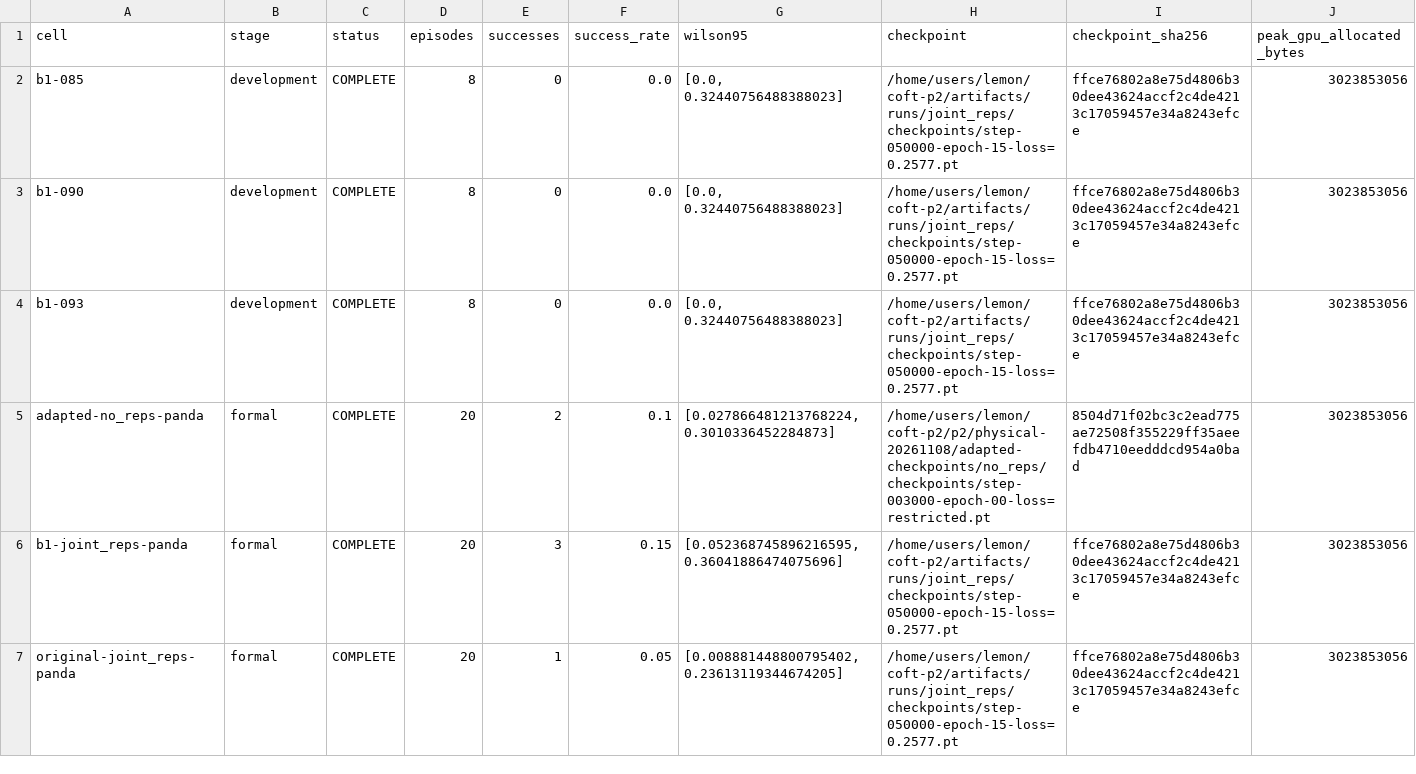
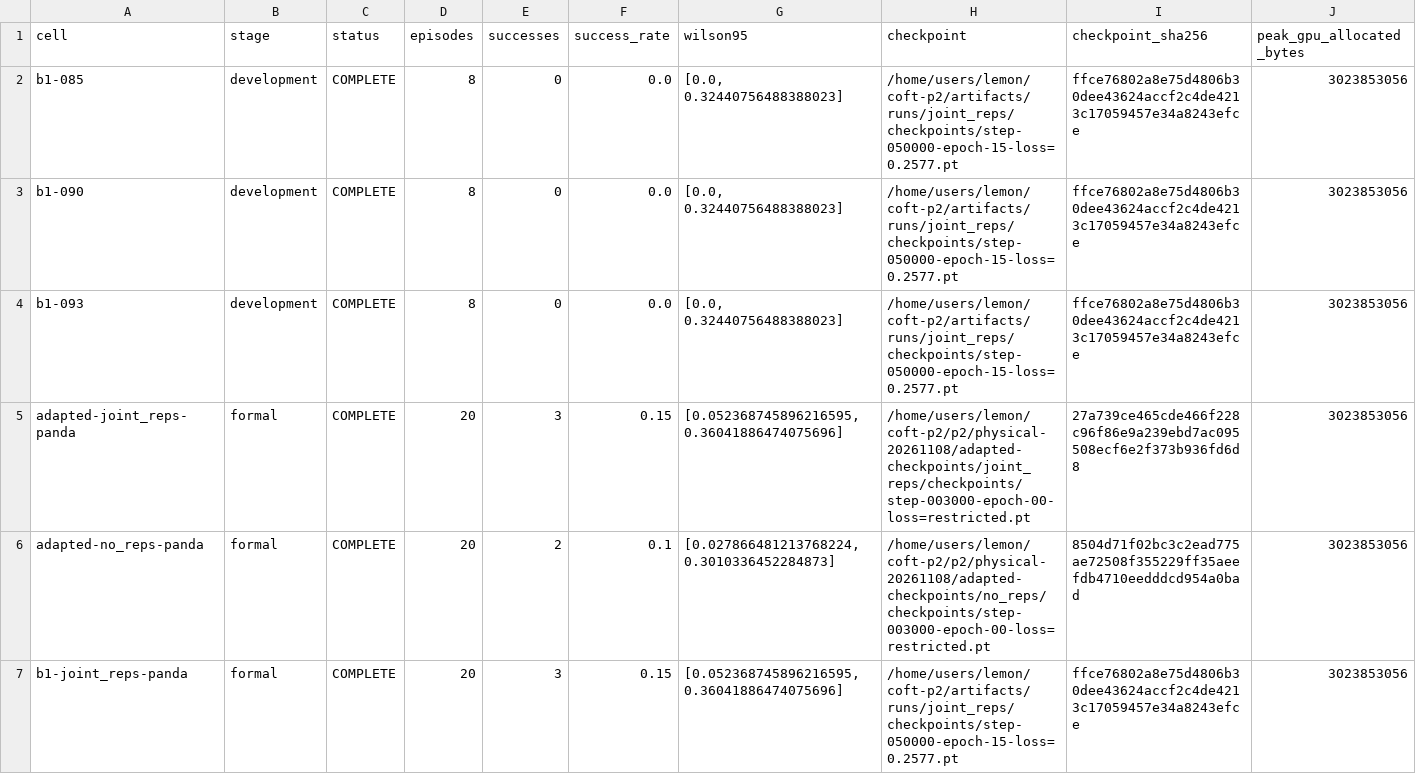
Before and after one commit to LemonQC/tempcross, a CSV file: evidence/p2/execution_2145/cells.csv, drawn as a sheet; only a part is shown; the shorter side is filled out with more unchanged rows.

```diff
--- a/evidence/p2/execution_2145/cells.csv
+++ b/evidence/p2/execution_2145/cells.csv
@@ -4,2 +4,3 @@ b1-090,development,COMPLETE,8,0,0.0,"[0.0, 0.32440756488388023]",/home/users/lem
 b1-093,development,COMPLETE,8,0,0.0,"[0.0, 0.32440756488388023]",/home/users/lemon/coft-p2/artifacts/runs/joint_reps/checkpoints/step-050000-epoch-15-loss=0.2577.pt,ffce76802a8e75d4806b30dee43624accf2c4de4213c17059457e34a8243efce,3023853056
+adapted-joint_reps-panda,formal,COMPLETE,20,3,0.15,"[0.052368745896216595, 0.36041886474075696]",/home/users/lemon/coft-p2/p2/physical-20261108/adapted-checkpoints/joint_reps/checkpoints/step-003000-epoch-00-loss=restricted.pt,27a739ce465cde466f228c96f86e9a239ebd7ac095508ecf6e2f373b936fd6d8,3023853056
 adapted-no_reps-panda,formal,COMPLETE,20,2,0.1,"[0.027866481213768224, 0.3010336452284873]",/home/users/lemon/coft-p2/p2/physical-20261108/adapted-checkpoints/no_reps/checkpoints/step-003000-epoch-00-loss=restricted.pt,8504d71f02bc3c2ead775ae72508f355229ff35aeefdb4710eedddcd954a0bad,3023853056
```
Also changed, not shown: evidence/p2/execution_2145/paired_comparisons.csv, evidence/p2/execution_2145/paired_stage_changes.csv, 54 other files.
